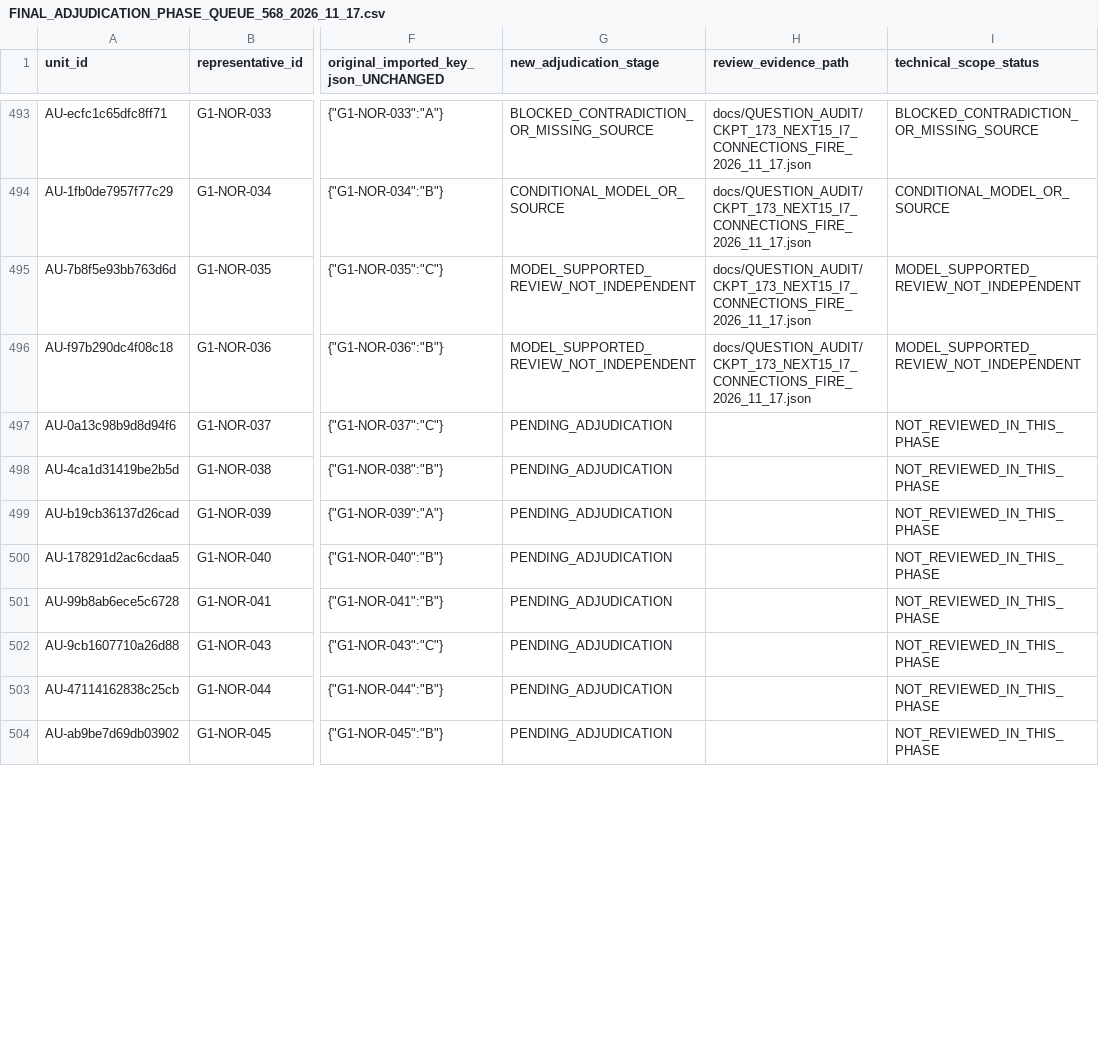
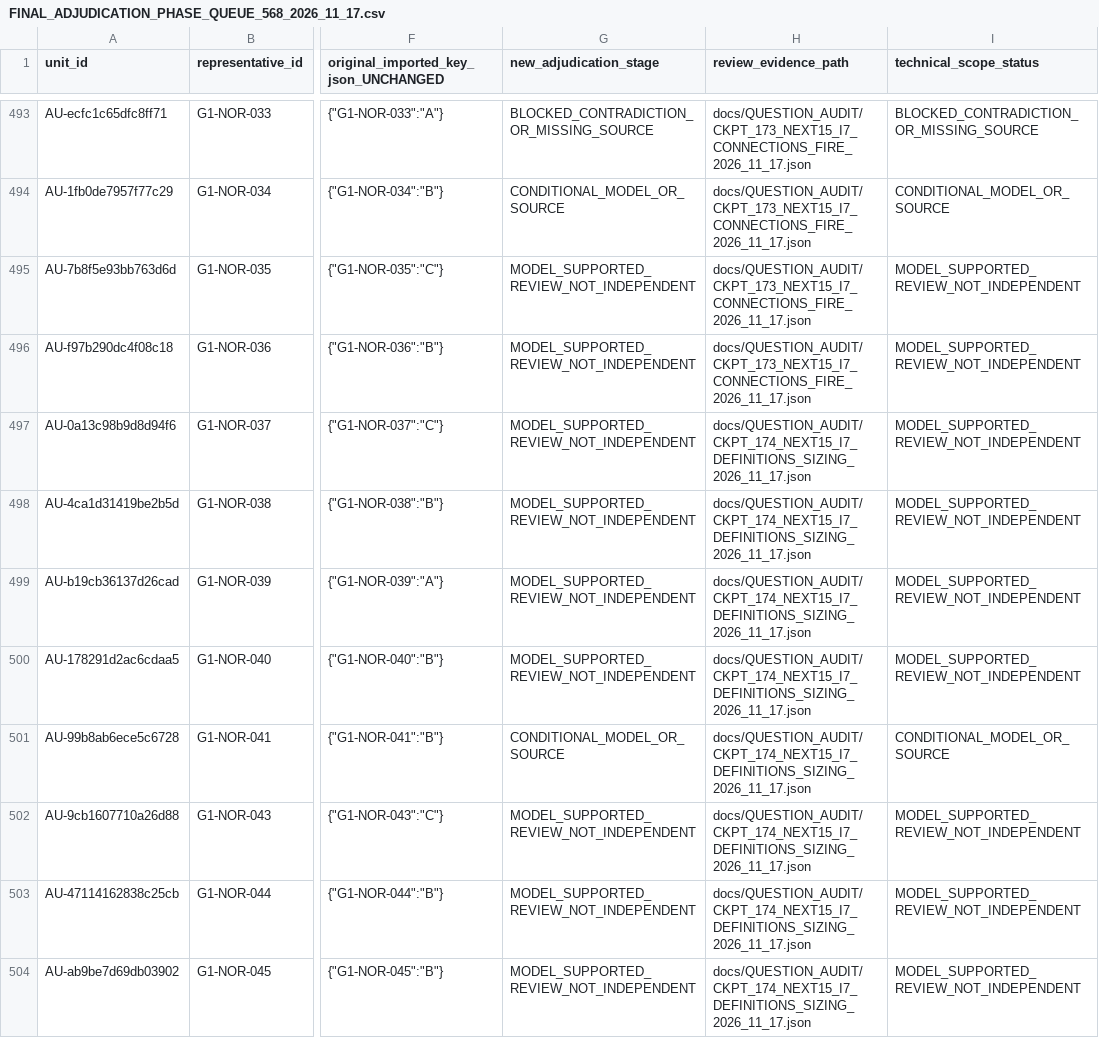
Before and after one commit to AcoBenny/ANRE_Trainer, a CSV file: docs/QUESTION_AUDIT/FINAL_ADJUDICATION_PHASE_QUEUE_568_2026_11_17.csv, drawn as a sheet; only a part is shown, gaps mark what is left out; the diff covers the shown part only; the diff names each change by its address in the sheet, - before the commit and + after, or states it on an @@ line.

Commit message:
docs(anre): checkpoint 174 ledger, original QABC/key unchanged, learning gate closed

```diff
--- a/docs/QUESTION_AUDIT/FINAL_ADJUDICATION_PHASE_QUEUE_568_2026_11_17.csv
+++ b/docs/QUESTION_AUDIT/FINAL_ADJUDICATION_PHASE_QUEUE_568_2026_11_17.csv
-G497:G500 (new_adjudication_stage): PENDING_ADJUDICATION
+G497:G500 (new_adjudication_stage): MODEL_SUPPORTED_REVIEW_NOT_INDEPENDENT
-H497:H504 (review_evidence_path): (empty)
+H497:H504 (review_evidence_path): docs/QUESTION_AUDIT/CKPT_174_NEXT15_I7_DEFINITIONS_SIZING_2026_11_17.json
-I497:I500 (technical_scope_status): NOT_REVIEWED_IN_THIS_PHASE
+I497:I500 (technical_scope_status): MODEL_SUPPORTED_REVIEW_NOT_INDEPENDENT
-G501 (new_adjudication_stage): PENDING_ADJUDICATION
+G501 (new_adjudication_stage): CONDITIONAL_MODEL_OR_SOURCE
-I501 (technical_scope_status): NOT_REVIEWED_IN_THIS_PHASE
+I501 (technical_scope_status): CONDITIONAL_MODEL_OR_SOURCE
-G502:G504 (new_adjudication_stage): PENDING_ADJUDICATION
+G502:G504 (new_adjudication_stage): MODEL_SUPPORTED_REVIEW_NOT_INDEPENDENT
-I502:I504 (technical_scope_status): NOT_REVIEWED_IN_THIS_PHASE
+I502:I504 (technical_scope_status): MODEL_SUPPORTED_REVIEW_NOT_INDEPENDENT
```
Also changed, not shown: 21 edited cells elsewhere in this file.
